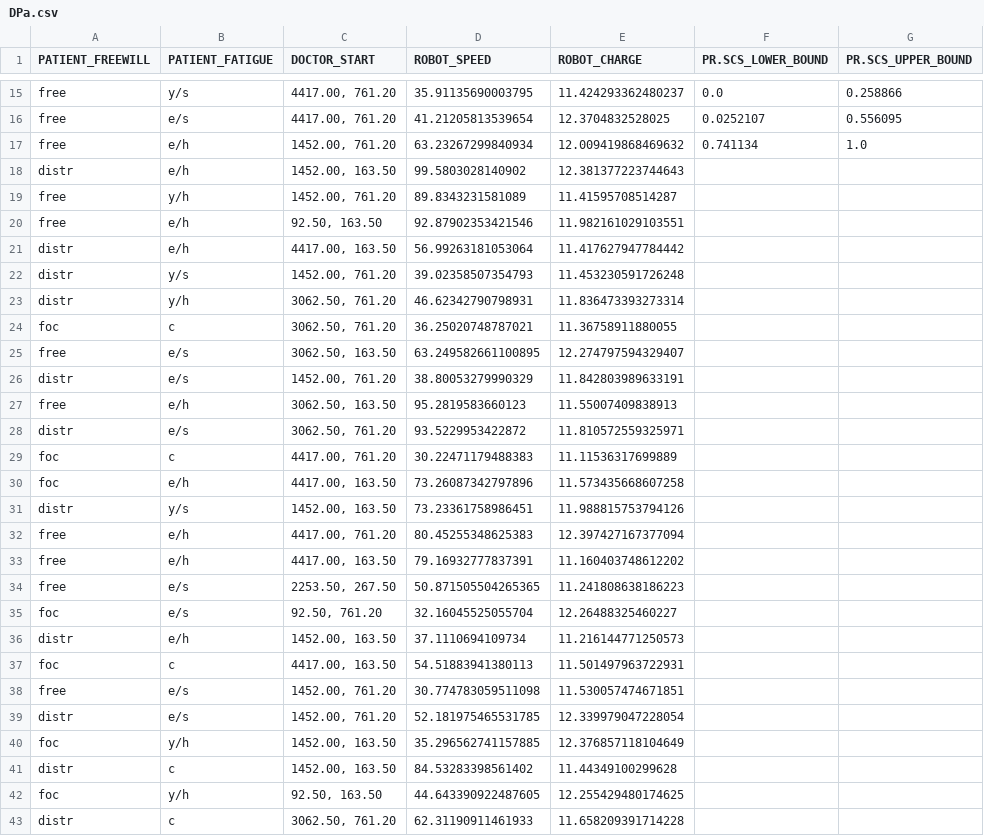
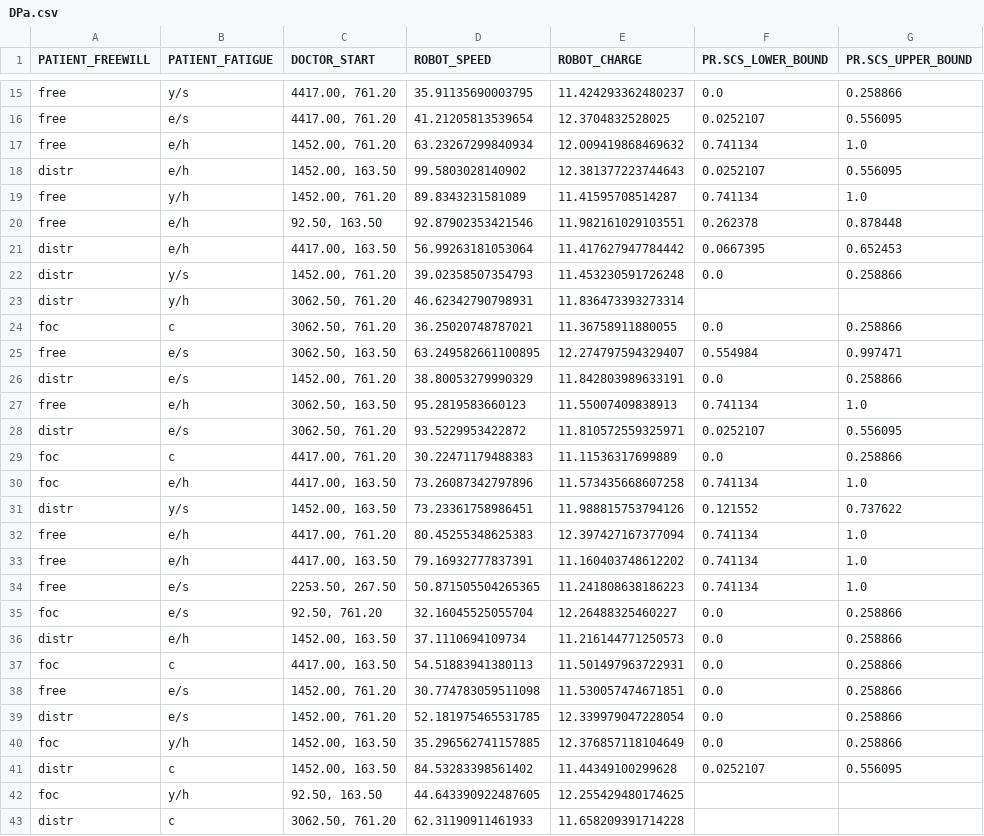
Before and after one commit to joaoribeirosl/hri_designtime, a CSV file: resources/upp_results/ease_exp/DPa.csv, drawn as a sheet; only a part is shown, gaps mark what is left out.

Commit message:
upd res

```diff
--- a/resources/upp_results/ease_exp/DPa.csv
+++ b/resources/upp_results/ease_exp/DPa.csv
@@ -17,26 +17,26 @@ free,e/s,"4417.00, 761.20",41.21205813539654,12.3704832528025,0.0252107,0.556095
 free,e/h,"1452.00, 761.20",63.23267299840934,12.009419868469632,0.741134,1.0
-distr,e/h,"1452.00, 163.50",99.5803028140902,12.381377223744643,,
-free,y/h,"1452.00, 761.20",89.8343231581089,11.41595708514287,,
-free,e/h,"92.50, 163.50",92.87902353421546,11.982161029103551,,
-distr,e/h,"4417.00, 163.50",56.99263181053064,11.417627947784442,,
-distr,y/s,"1452.00, 761.20",39.02358507354793,11.453230591726248,,
+distr,e/h,"1452.00, 163.50",99.5803028140902,12.381377223744643,0.0252107,0.556095
+free,y/h,"1452.00, 761.20",89.8343231581089,11.41595708514287,0.741134,1.0
+free,e/h,"92.50, 163.50",92.87902353421546,11.982161029103551,0.262378,0.878448
+distr,e/h,"4417.00, 163.50",56.99263181053064,11.417627947784442,0.0667395,0.652453
+distr,y/s,"1452.00, 761.20",39.02358507354793,11.453230591726248,0.0,0.258866
 distr,y/h,"3062.50, 761.20",46.62342790798931,11.836473393273314,,
-foc,c,"3062.50, 761.20",36.25020748787021,11.36758911880055,,
-free,e/s,"3062.50, 163.50",63.249582661100895,12.274797594329407,,
-distr,e/s,"1452.00, 761.20",38.80053279990329,11.842803989633191,,
-free,e/h,"3062.50, 163.50",95.2819583660123,11.55007409838913,,
-distr,e/s,"3062.50, 761.20",93.5229953422872,11.810572559325971,,
-foc,c,"4417.00, 761.20",30.22471179488383,11.11536317699889,,
-foc,e/h,"4417.00, 163.50",73.26087342797896,11.573435668607258,,
-distr,y/s,"1452.00, 163.50",73.23361758986451,11.988815753794126,,
-free,e/h,"4417.00, 761.20",80.45255348625383,12.397427167377094,,
-free,e/h,"4417.00, 163.50",79.16932777837391,11.160403748612202,,
-free,e/s,"2253.50, 267.50",50.871505504265365,11.241808638186223,,
-foc,e/s,"92.50, 761.20",32.16045525055704,12.26488325460227,,
-distr,e/h,"1452.00, 163.50",37.1110694109734,11.216144771250573,,
-foc,c,"4417.00, 163.50",54.51883941380113,11.501497963722931,,
-free,e/s,"1452.00, 761.20",30.774783059511098,11.530057474671851,,
-distr,e/s,"1452.00, 761.20",52.181975465531785,12.339979047228054,,
-foc,y/h,"1452.00, 163.50",35.296562741157885,12.376857118104649,,
-distr,c,"1452.00, 163.50",84.53283398561402,11.44349100299628,,
+foc,c,"3062.50, 761.20",36.25020748787021,11.36758911880055,0.0,0.258866
+free,e/s,"3062.50, 163.50",63.249582661100895,12.274797594329407,0.554984,0.997471
+distr,e/s,"1452.00, 761.20",38.80053279990329,11.842803989633191,0.0,0.258866
+free,e/h,"3062.50, 163.50",95.2819583660123,11.55007409838913,0.741134,1.0
+distr,e/s,"3062.50, 761.20",93.5229953422872,11.810572559325971,0.0252107,0.556095
+foc,c,"4417.00, 761.20",30.22471179488383,11.11536317699889,0.0,0.258866
+foc,e/h,"4417.00, 163.50",73.26087342797896,11.573435668607258,0.741134,1.0
+distr,y/s,"1452.00, 163.50",73.23361758986451,11.988815753794126,0.121552,0.737622
+free,e/h,"4417.00, 761.20",80.45255348625383,12.397427167377094,0.741134,1.0
+free,e/h,"4417.00, 163.50",79.16932777837391,11.160403748612202,0.741134,1.0
+free,e/s,"2253.50, 267.50",50.871505504265365,11.241808638186223,0.741134,1.0
+foc,e/s,"92.50, 761.20",32.16045525055704,12.26488325460227,0.0,0.258866
+distr,e/h,"1452.00, 163.50",37.1110694109734,11.216144771250573,0.0,0.258866
+foc,c,"4417.00, 163.50",54.51883941380113,11.501497963722931,0.0,0.258866
+free,e/s,"1452.00, 761.20",30.774783059511098,11.530057474671851,0.0,0.258866
+distr,e/s,"1452.00, 761.20",52.181975465531785,12.339979047228054,0.0,0.258866
+foc,y/h,"1452.00, 163.50",35.296562741157885,12.376857118104649,0.0,0.258866
+distr,c,"1452.00, 163.50",84.53283398561402,11.44349100299628,0.0252107,0.556095
 foc,y/h,"92.50, 163.50",44.643390922487605,12.255429480174625,,
```
